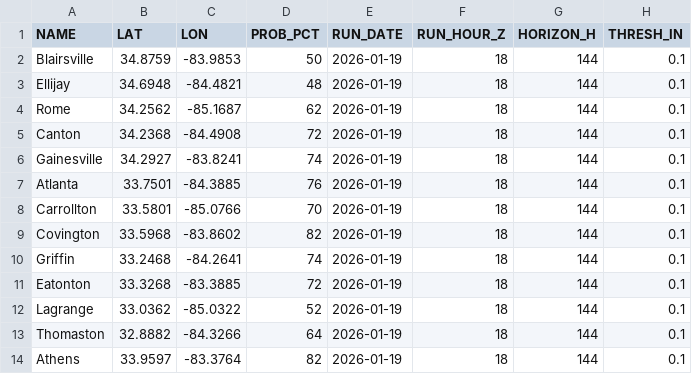
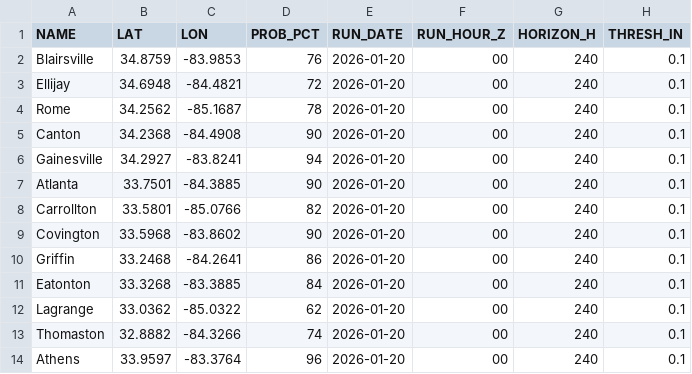
Before and after one commit to gtdish/GIS_Data, a CSV file: ice_prob/point_probs_ge0p10in.csv, drawn as a sheet.

Commit message:
Update ice probs 2026-01-20 00Z (+240h)

```diff
--- a/ice_prob/point_probs_ge0p10in.csv
+++ b/ice_prob/point_probs_ge0p10in.csv
@@ -1,14 +1,14 @@
 NAME,LAT,LON,PROB_PCT,RUN_DATE,RUN_HOUR_Z,HORIZON_H,THRESH_IN
-Blairsville,34.8759,-83.9853,50,2026-01-19,18,144,0.1
-Ellijay,34.6948,-84.4821,48,2026-01-19,18,144,0.1
-Rome,34.2562,-85.1687,62,2026-01-19,18,144,0.1
-Canton,34.2368,-84.4908,72,2026-01-19,18,144,0.1
-Gainesville,34.2927,-83.8241,74,2026-01-19,18,144,0.1
-Atlanta,33.7501,-84.3885,76,2026-01-19,18,144,0.1
-Carrollton,33.5801,-85.0766,70,2026-01-19,18,144,0.1
-Covington,33.5968,-83.8602,82,2026-01-19,18,144,0.1
-Griffin,33.2468,-84.2641,74,2026-01-19,18,144,0.1
-Eatonton,33.3268,-83.3885,72,2026-01-19,18,144,0.1
-Lagrange,33.0362,-85.0322,52,2026-01-19,18,144,0.1
-Thomaston,32.8882,-84.3266,64,2026-01-19,18,144,0.1
-Athens,33.9597,-83.3764,82,2026-01-19,18,144,0.1
+Blairsville,34.8759,-83.9853,76,2026-01-20,00,240,0.1
+Ellijay,34.6948,-84.4821,72,2026-01-20,00,240,0.1
+Rome,34.2562,-85.1687,78,2026-01-20,00,240,0.1
+Canton,34.2368,-84.4908,90,2026-01-20,00,240,0.1
+Gainesville,34.2927,-83.8241,94,2026-01-20,00,240,0.1
+Atlanta,33.7501,-84.3885,90,2026-01-20,00,240,0.1
+Carrollton,33.5801,-85.0766,82,2026-01-20,00,240,0.1
+Covington,33.5968,-83.8602,90,2026-01-20,00,240,0.1
+Griffin,33.2468,-84.2641,86,2026-01-20,00,240,0.1
+Eatonton,33.3268,-83.3885,84,2026-01-20,00,240,0.1
+Lagrange,33.0362,-85.0322,62,2026-01-20,00,240,0.1
+Thomaston,32.8882,-84.3266,74,2026-01-20,00,240,0.1
+Athens,33.9597,-83.3764,96,2026-01-20,00,240,0.1
```
Also changed, not shown: ice_prob/point_probs_ge0p25in.csv, ice_prob/point_probs_ge0p50in.csv, 7 other files.
